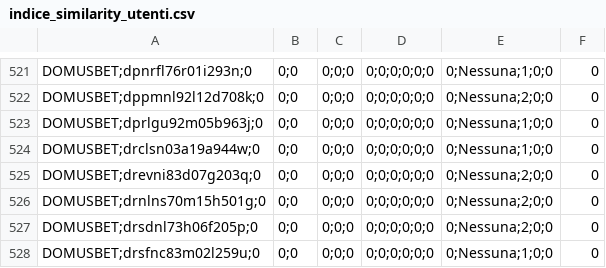
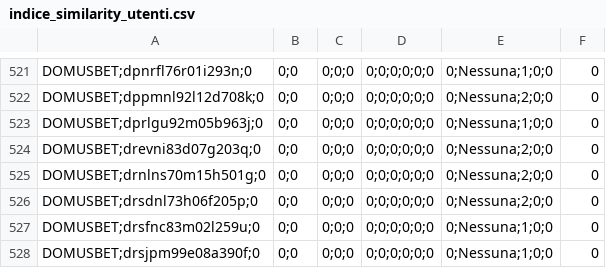
Before and after one commit to albagammamarketing-source/Dashboard-auto, a CSV file: output/indice_similarity_utenti.csv, drawn as a sheet; only a part is shown, gaps mark what is left out; the shorter side is filled out with more unchanged rows.

```diff
--- a/output/indice_similarity_utenti.csv
+++ b/output/indice_similarity_utenti.csv
@@ -523,3 +523,2 @@ DOMUSBET;dppmnl92l12d708k;0,0;0,0;0;0,0;0;0;0;0;0,0;Nessuna;2;0;0,0
 DOMUSBET;dprlgu92m05b963j;0,0;0,0;0;0,0;0;0;0;0;0,0;Nessuna;1;0;0,0
-DOMUSBET;drclsn03a19a944w;0,0;0,0;0;0,0;0;0;0;0;0,0;Nessuna;1;0;0,0
 DOMUSBET;drevni83d07g203q;0,0;0,0;0;0,0;0;0;0;0;0,0;Nessuna;2;0;0,0
```
Also changed, not shown: output/indice_quota_extra_utenti.csv.
